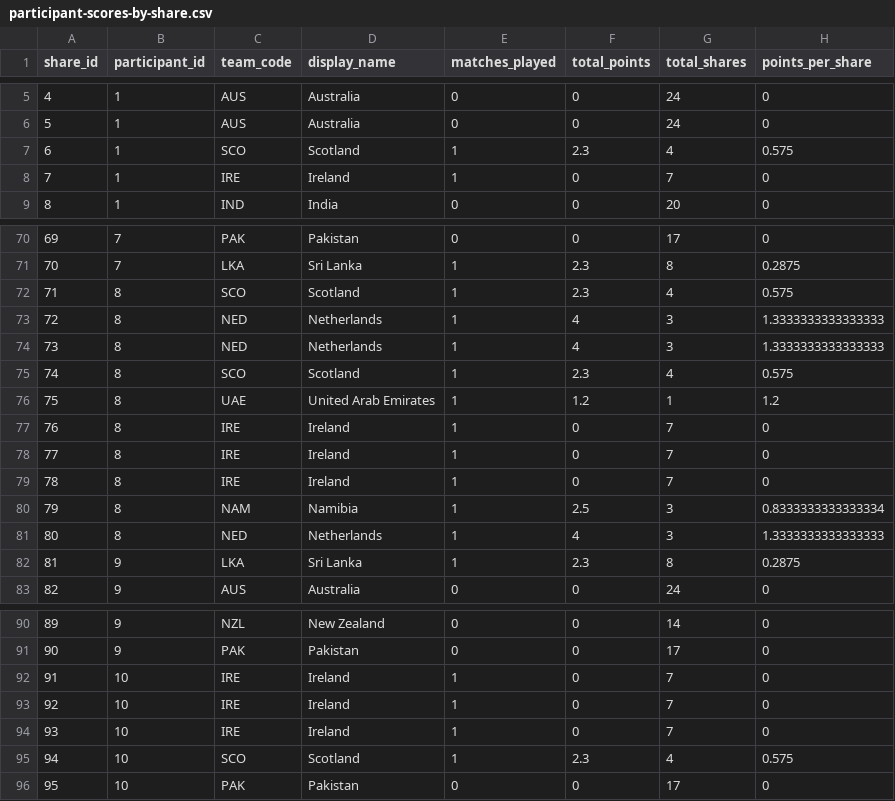
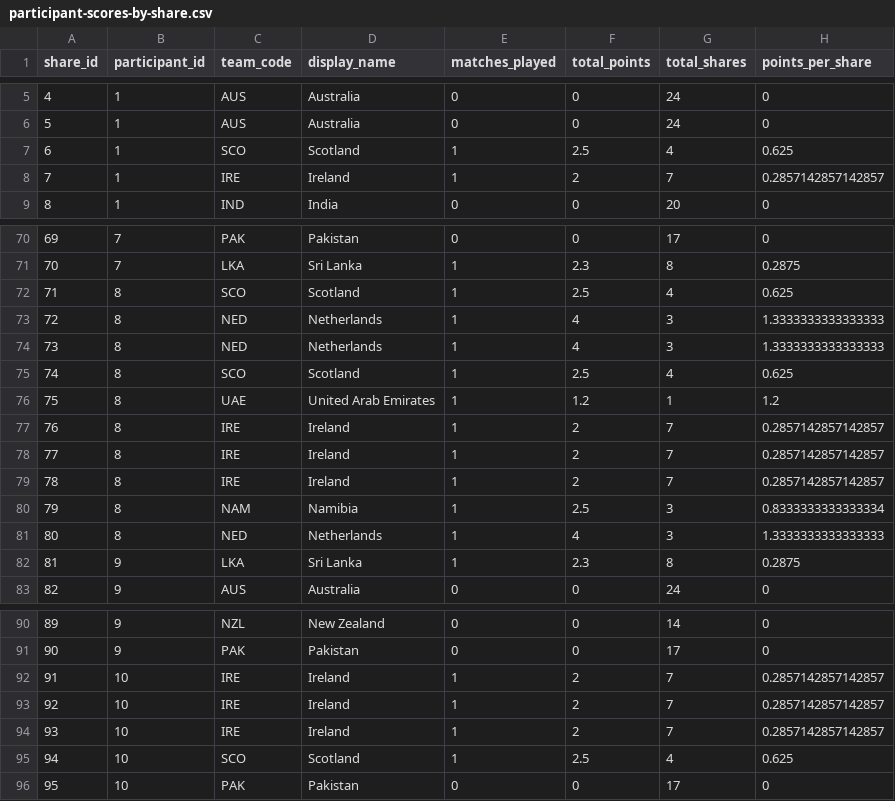
Before and after one commit to ADBond/cricket-competition, a CSV file: competitions/mens_t20_world_cup_2022/data/generated/participant-scores-by-share.csv, drawn as a sheet; only a part is shown, gaps mark what is left out.

```diff
--- a/competitions/mens_t20_world_cup_2022/data/generated/participant-scores-by-share.csv
+++ b/competitions/mens_t20_world_cup_2022/data/generated/participant-scores-by-share.csv
@@ -6,4 +6,4 @@ share_id,participant_id,team_code,display_name,matches_played,total_points,total
 5,1,AUS,Australia,0,0,24,0
-6,1,SCO,Scotland,1,2.3,4,0.575
-7,1,IRE,Ireland,1,0,7,0
+6,1,SCO,Scotland,1,2.5,4,0.625
+7,1,IRE,Ireland,1,2,7,0.2857142857142857
 8,1,IND,India,0,0,20,0
@@ -71,10 +71,10 @@ share_id,participant_id,team_code,display_name,matches_played,total_points,total
 70,7,LKA,Sri Lanka,1,2.3,8,0.2875
-71,8,SCO,Scotland,1,2.3,4,0.575
+71,8,SCO,Scotland,1,2.5,4,0.625
 72,8,NED,Netherlands,1,4,3,1.3333333333333333
 73,8,NED,Netherlands,1,4,3,1.3333333333333333
-74,8,SCO,Scotland,1,2.3,4,0.575
+74,8,SCO,Scotland,1,2.5,4,0.625
 75,8,UAE,United Arab Emirates,1,1.2,1,1.2
-76,8,IRE,Ireland,1,0,7,0
-77,8,IRE,Ireland,1,0,7,0
-78,8,IRE,Ireland,1,0,7,0
+76,8,IRE,Ireland,1,2,7,0.2857142857142857
+77,8,IRE,Ireland,1,2,7,0.2857142857142857
+78,8,IRE,Ireland,1,2,7,0.2857142857142857
 79,8,"NAM",Namibia,1,2.5,3,0.8333333333333334
@@ -91,6 +91,6 @@ share_id,participant_id,team_code,display_name,matches_played,total_points,total
 90,9,PAK,Pakistan,0,0,17,0
-91,10,IRE,Ireland,1,0,7,0
-92,10,IRE,Ireland,1,0,7,0
-93,10,IRE,Ireland,1,0,7,0
-94,10,SCO,Scotland,1,2.3,4,0.575
+91,10,IRE,Ireland,1,2,7,0.2857142857142857
+92,10,IRE,Ireland,1,2,7,0.2857142857142857
+93,10,IRE,Ireland,1,2,7,0.2857142857142857
+94,10,SCO,Scotland,1,2.5,4,0.625
 95,10,PAK,Pakistan,0,0,17,0
```
Also changed, not shown: competitions/mens_t20_world_cup_2022/data/generated/group-tables.csv, competitions/mens_t20_world_cup_2022/data/generated/team-points-breakdown.csv, 2 other files.
